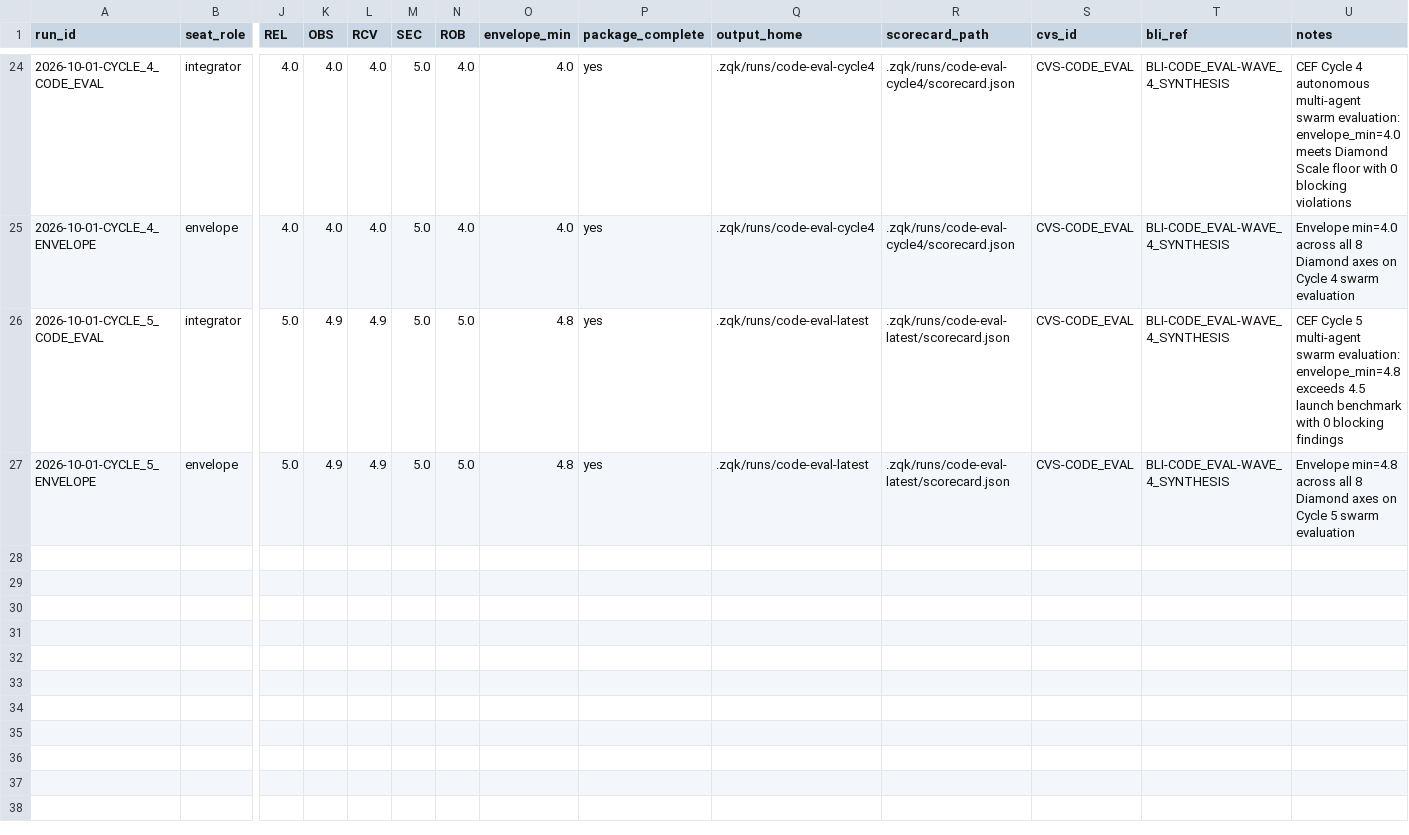
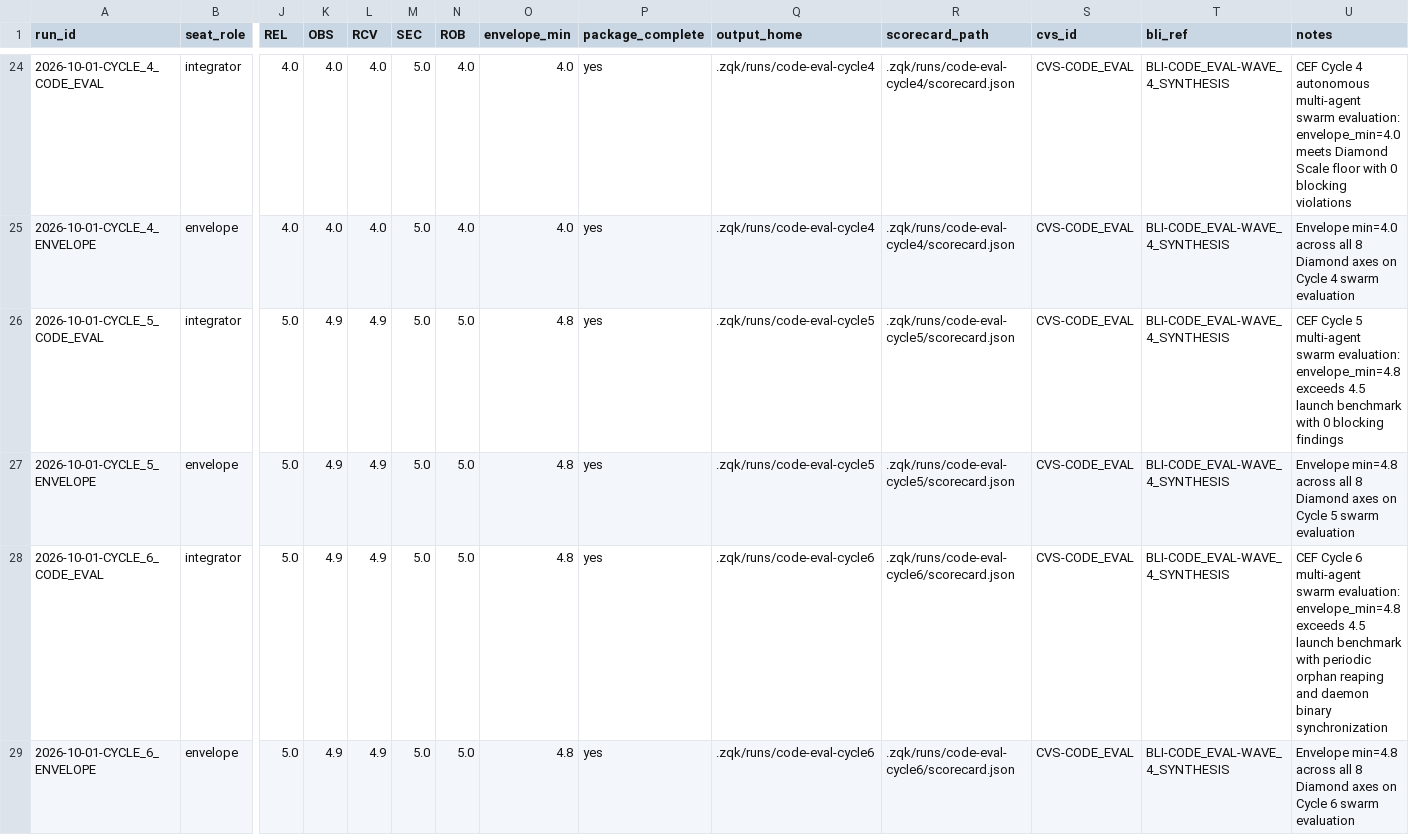
Before and after one commit to zqk-os/zqk, a CSV file: docs/quality/CEF_DIAMOND_SCORECARD_MATRIX.csv, drawn as a sheet; only a part is shown, gaps mark what is left out; rows hold the shown columns only; the diff names each change by its address in the sheet, - before the commit and + after, or states it on an @@ line.

Commit message:
feat(code-eval): multi-agent swarm pack eval cycle 6 synthesis and scheduler stale lock reconciliation [PRI-CODE_EVAL]
- Add CleanStaleLocks to SchedulerInterface and Scheduler implementation
- Wire periodic stale lock reconciliation into healthMonitor (5m threshold)
- Execute CleanStaleLocks on scheduler startup across locks and state/locks
- Register Cycle 6 Diamond Scale scorecard in CEF_DIAMOND_SCORECARD_MATRIX.csv
- Add unit test coverage for Scheduler.CleanStaleLocks

Signed-off-by: ZQK Community Release <community@zqkos.com>

```diff
--- a/docs/quality/CEF_DIAMOND_SCORECARD_MATRIX.csv
+++ b/docs/quality/CEF_DIAMOND_SCORECARD_MATRIX.csv
-Q26:Q27 (output_home): .zqk/runs/code-eval-latest
+Q26:Q27 (output_home): .zqk/runs/code-eval-cycle5
-R26:R27 (scorecard_path): .zqk/runs/code-eval-latest/scorecard.json
+R26:R27 (scorecard_path): .zqk/runs/code-eval-cycle5/scorecard.json
+row 28: 2026-10-01-CYCLE_6_CODE_EVAL | integrator | 5.0 | 4.9 | 4.9 | 5.0 | 5.0 | 4.8 | yes | .zqk/runs/code-eval-cycle6 | .zqk/runs/code-eval-cycle6/scorecard.json | CVS-CODE_EVAL | BLI-CODE_EVAL-WAVE_4_SYNTHESIS | CEF Cycle 6 multi-agent swarm evaluation: envelope_min=4.8 exceeds 4.5 launch benchmark with periodic orphan reaping and daemon binary synchronization
+row 29: 2026-10-01-CYCLE_6_ENVELOPE | envelope | 5.0 | 4.9 | 4.9 | 5.0 | 5.0 | 4.8 | yes | .zqk/runs/code-eval-cycle6 | .zqk/runs/code-eval-cycle6/scorecard.json | CVS-CODE_EVAL | BLI-CODE_EVAL-WAVE_4_SYNTHESIS | Envelope min=4.8 across all 8 Diamond axes on Cycle 6 swarm evaluation
```
Also changed, not shown: 4 other files.
